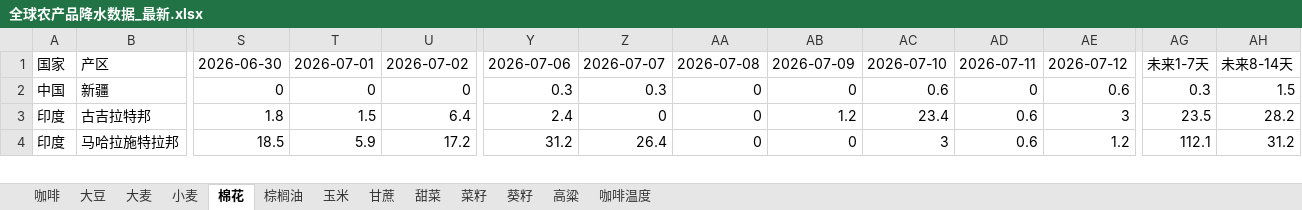
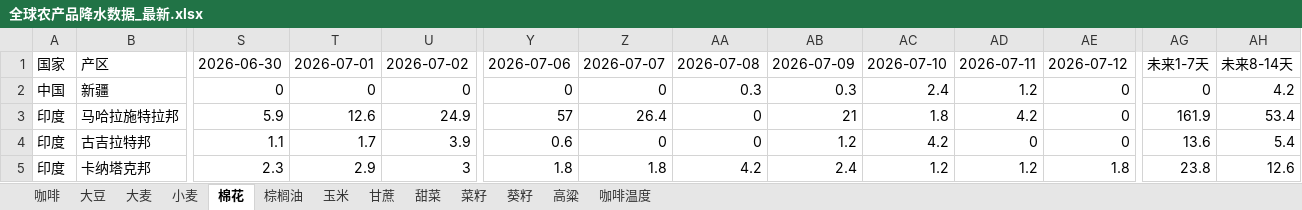
Before and after one commit to 2368846312-oss/ag-weather, an Excel workbook: 全球农产品降水数据_最新.xlsx, sheet 棉花, drawn as a sheet; only a part is shown, gaps mark what is left out; values as stored, in another font and other column widths than the file's, no cell formats; removed rows and columns are numbered as before the commit, all else as after; rows hold the shown columns only; the diff covers the shown part only; the diff names each change by its address in the sheet, - before the commit and + after, or states it on an @@ line.

```diff
--- a/全球农产品降水数据_最新.xlsx (sheet 棉花)
+++ b/全球农产品降水数据_最新.xlsx (sheet 棉花)
-Y2: 0.3
+Y2: 0
-Z2: 0.3
+Z2: 0
-AA2: 0
+AA2: 0.3
-AB2: 0
+AB2: 0.3
-AC2: 0.6
+AC2: 2.4
-AD2: 0
+AD2: 1.2
-AE2: 0.6
+AE2: 0
-AG2: 0.3
+AG2: 0
-AH2: 1.5
+AH2: 4.2
+row 3: 印度 | 马哈拉施特拉邦 | 5.9 | 12.6 | 24.9 | 57 | 26.4 | 0 | 21 | 1.8 | 4.2 | 0 | 161.9 | 53.4
-S4: 1.8
+S4: 1.1
-T4: 1.5
+T4: 1.7
-U4: 6.4
+U4: 3.9
-Y4: 2.4
+Y4: 0.6
-AC4: 23.4
+AC4: 4.2
-AD4: 0.6
+AD4: 0
-AE4: 3
+AE4: 0
-AG4: 23.5
+AG4: 13.6
-AH4: 28.2
+AH4: 5.4
-row 4: 印度 | 马哈拉施特拉邦 | 18.5 | 5.9 | 17.2 | 31.2 | 26.4 | 0 | 0 | 3 | 0.6 | 1.2 | 112.1 | 31.2
+row 5: 印度 | 卡纳塔克邦 | 2.3 | 2.9 | 3 | 1.8 | 1.8 | 4.2 | 2.4 | 1.2 | 1.2 | 1.8 | 23.8 | 12.6
```
Also changed, not shown: 6 added rows, 7 removed rows and 95 edited cells elsewhere in this sheet, sheet 玉米, sheet 小麦, sheet 葵籽, sheet 大豆, sheet 菜籽, sheet 咖啡温度, 6 more sheets, cell formats, VHI_Data/VHI_最近6周汇总.xlsx.
